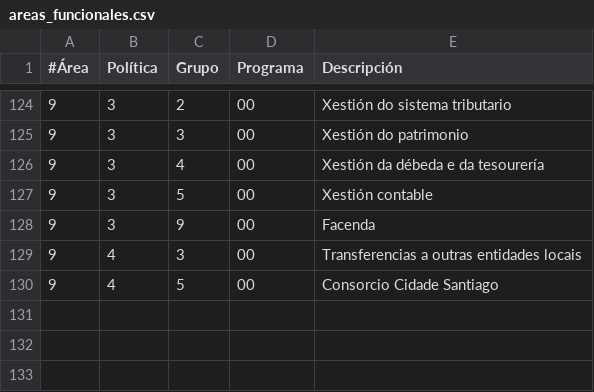
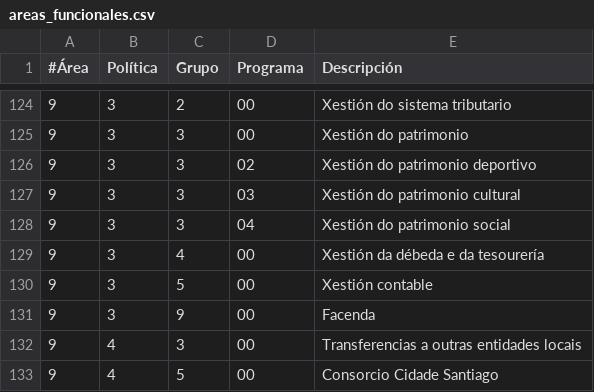
Before and after one commit to civio/presupuesto-santiago, a CSV file: data/gl/areas_funcionales.csv, drawn as a sheet; only a part is shown, gaps mark what is left out; the diff names each change by its address in the sheet, - before the commit and + after, or states it on an @@ line.

```diff
--- a/data/gl/areas_funcionales.csv
+++ b/data/gl/areas_funcionales.csv
+row 126: 9 | 3 | 3 | 02 | Xestión do patrimonio deportivo
+row 127: 9 | 3 | 3 | 03 | Xestión do patrimonio cultural
+row 128: 9 | 3 | 3 | 04 | Xestión do patrimonio social
```
Also changed, not shown: data/es/areas_funcionales.csv, data/es/clasificacion_economica.csv, 4 other files.
